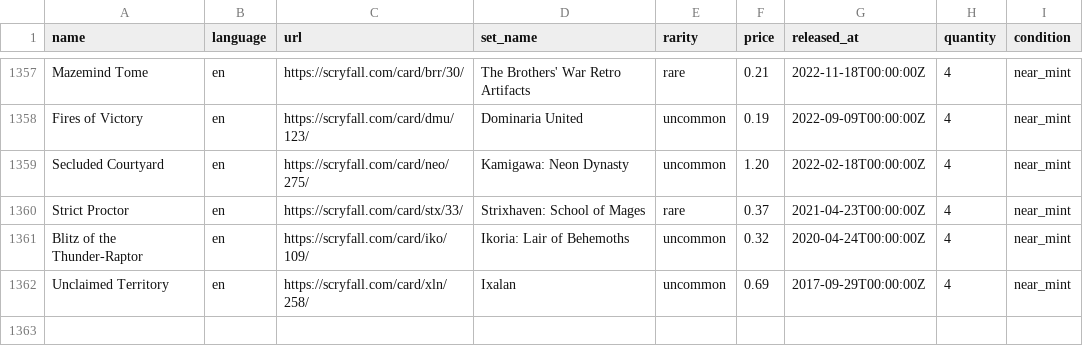
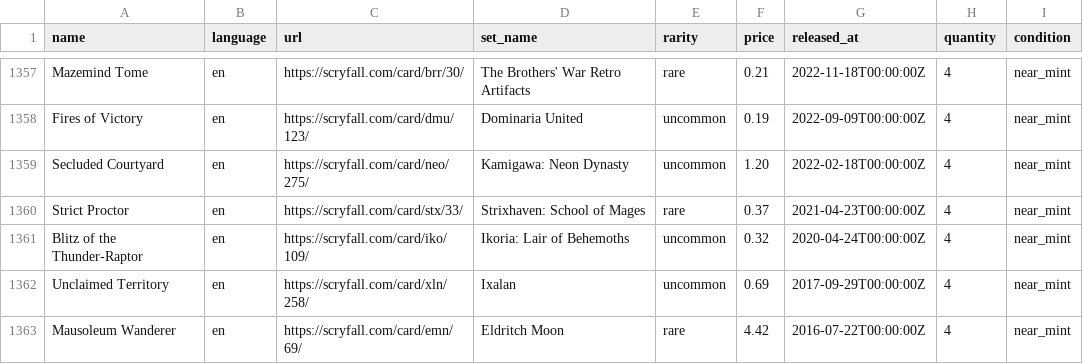
Before and after one commit to maitesin/mtga, a CSV file: devops/csv/collection.csv, drawn as a sheet; only a part is shown, gaps mark what is left out; the diff names each change by its address in the sheet, - before the commit and + after, or states it on an @@ line.

Commit message:
Add more cards

```diff
--- a/devops/csv/collection.csv
+++ b/devops/csv/collection.csv
+row 1363: Mausoleum Wanderer | en | https://scryfall.com/card/emn/69/ | Eldritch Moon | rare | 4.42 | 2016-07-22T00:00:00Z | 4 | near_mint
```
Also changed, not shown: 4 other files.
